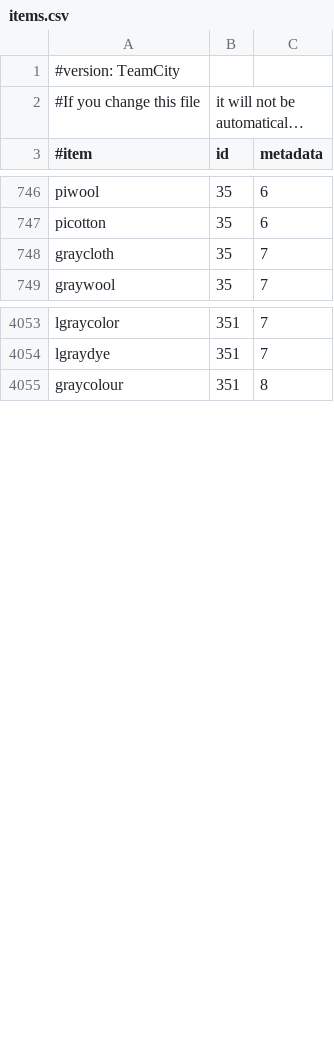
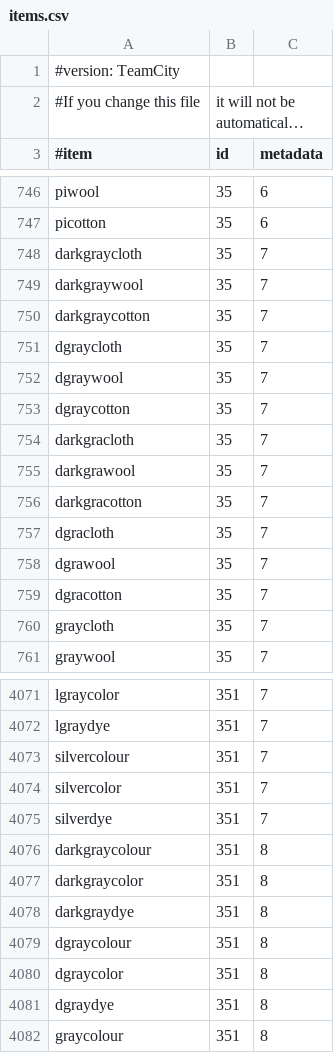
Before and after one commit to EssentialsX/Essentials, a CSV file: Essentials/src/items.csv, drawn as a sheet; only a part is shown, gaps mark what is left out; long unchanged cells end in …; the diff covers the shown part only; the diff names each change by its address in the sheet, - before the commit and + after, or states it on an @@ line.

Commit message:
add dye aliases to match bukkit

```diff
--- a/Essentials/src/items.csv
+++ b/Essentials/src/items.csv
+row 748: darkgraycloth | 35 | 7
+row 749: darkgraywool | 35 | 7
+row 750: darkgraycotton | 35 | 7
+row 751: dgraycloth | 35 | 7
+row 752: dgraywool | 35 | 7
+row 753: dgraycotton | 35 | 7
+row 754: darkgracloth | 35 | 7
+row 755: darkgrawool | 35 | 7
+row 756: darkgracotton | 35 | 7
+row 757: dgracloth | 35 | 7
+row 758: dgrawool | 35 | 7
+row 759: dgracotton | 35 | 7
+row 4073: silvercolour | 351 | 7
+row 4074: silvercolor | 351 | 7
+row 4075: silverdye | 351 | 7
+row 4076: darkgraycolour | 351 | 8
+row 4077: darkgraycolor | 351 | 8
+row 4078: darkgraydye | 351 | 8
+row 4079: dgraycolour | 351 | 8
+row 4080: dgraycolor | 351 | 8
+row 4081: dgraydye | 351 | 8
```
Also changed, not shown: 7 added rows and 1 removed row elsewhere in this file.
